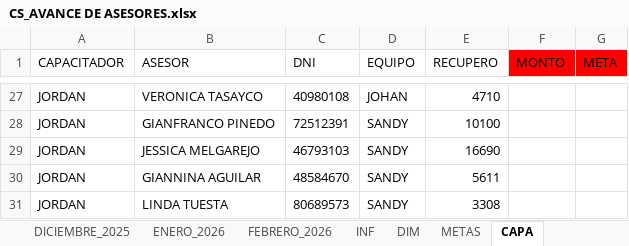
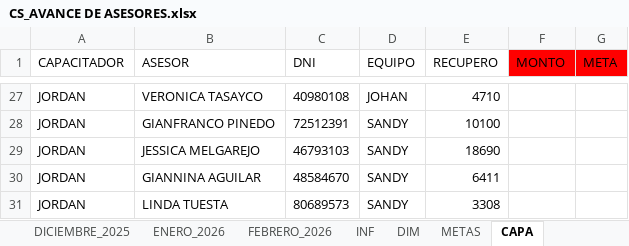
Before and after one commit to jvasquez98/Ranking, an Excel workbook: CS_AVANCE DE ASESORES.xlsx, sheet CAPA, drawn as a sheet; only a part is shown, gaps mark what is left out; values as stored, in another font and other column widths than the file's, no borders; table styles not drawn; the diff covers the shown part only; the diff names each change by its address in the sheet, - before the commit and + after, or states it on an @@ line.

```diff
--- a/CS_AVANCE DE ASESORES.xlsx (sheet CAPA)
+++ b/CS_AVANCE DE ASESORES.xlsx (sheet CAPA)
-E29 (RECUPERO): 16690
+E29 (RECUPERO): 18690
-E30 (RECUPERO): 5611
+E30 (RECUPERO): 6411
```
Also changed, not shown: 12 edited cells and cell formats elsewhere in this sheet, sheet FEBRERO_2026, formulas that keep their value, hidden cells, CS_MARCACIONES.xlsx, 2 other files.
